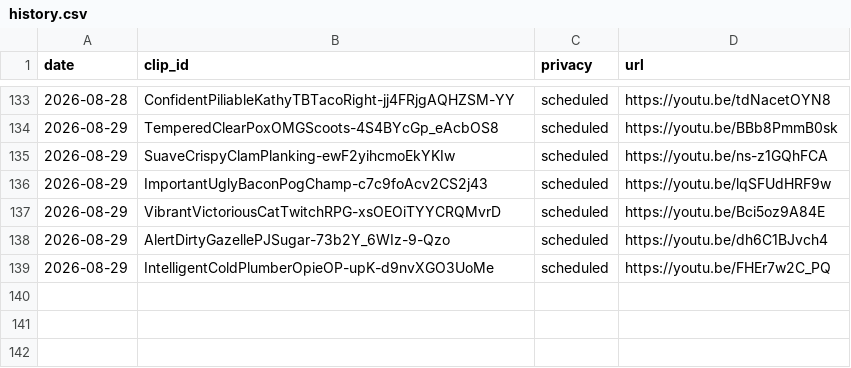
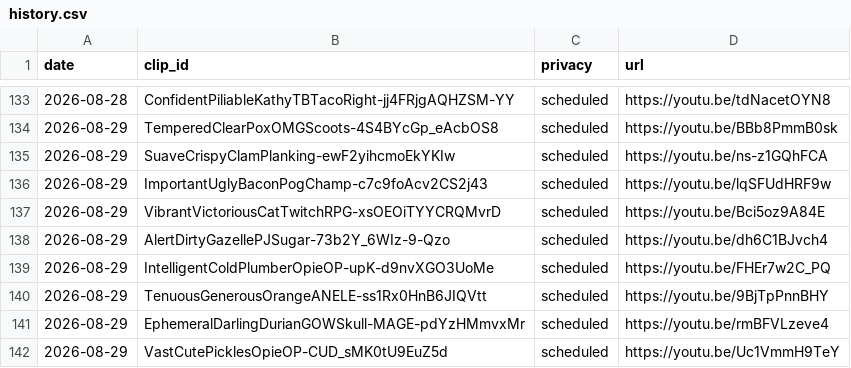
Before and after one commit to chat94534-oss/shorts-twitchclips, a CSV file: logs/history.csv, drawn as a sheet; only a part is shown, gaps mark what is left out.

```diff
--- a/logs/history.csv
+++ b/logs/history.csv
@@ -139 +139,4 @@ date,clip_id,privacy,url
 2026-08-29,IntelligentColdPlumberOpieOP-upK-d9nvXGO3UoMe,scheduled,https://youtu.be/FHEr7w2C_PQ
+2026-08-29,TenuousGenerousOrangeANELE-ss1Rx0HnB6JIQVtt,scheduled,https://youtu.be/9BjTpPnnBHY
+2026-08-29,EphemeralDarlingDurianGOWSkull-MAGE-pdYzHMmvxMr,scheduled,https://youtu.be/rmBFVLzeve4
+2026-08-29,VastCutePicklesOpieOP-CUD_sMK0tU9EuZ5d,scheduled,https://youtu.be/Uc1VmmH9TeY
```
Also changed, not shown: 1 other file.
